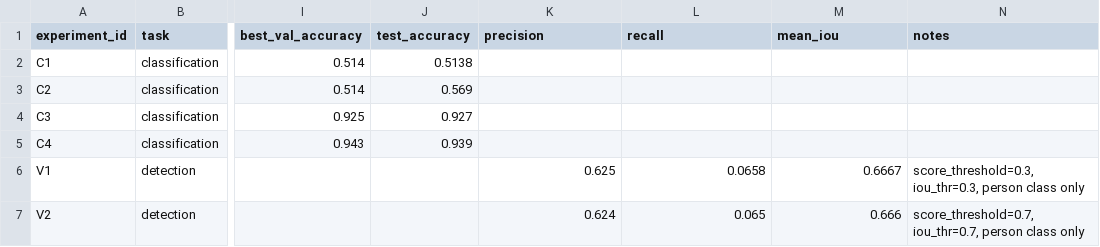
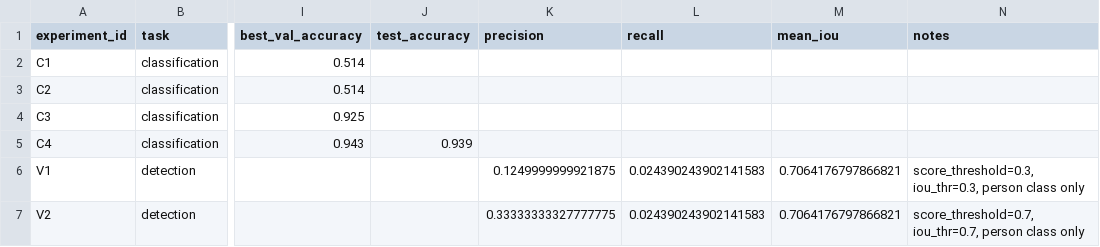
Before and after one commit to gytory/aie-dpo-homework, a CSV file: homeworks/HW10-11/artifacts/runs.csv, drawn as a sheet; only a part is shown, gaps mark what is left out; the diff names each change by its address in the sheet, - before the commit and + after, or states it on an @@ line.

```diff
--- a/homeworks/HW10-11/artifacts/runs.csv
+++ b/homeworks/HW10-11/artifacts/runs.csv
-J2 (test_accuracy): 0.5138
+J2 (test_accuracy): (empty)
-J3 (test_accuracy): 0.569
+J3 (test_accuracy): (empty)
-J4 (test_accuracy): 0.927
+J4 (test_accuracy): (empty)
-K6 (precision): 0.625
+K6 (precision): 0.1249999999921875
-L6 (recall): 0.0658
+L6 (recall): 0.024390243902141583
-M6 (mean_iou): 0.6667
+M6 (mean_iou): 0.7064176797866821
-K7 (precision): 0.624
+K7 (precision): 0.33333333327777775
-L7 (recall): 0.065
+L7 (recall): 0.024390243902141583
-M7 (mean_iou): 0.666
+M7 (mean_iou): 0.7064176797866821
```
Also changed, not shown: 2 other files.
